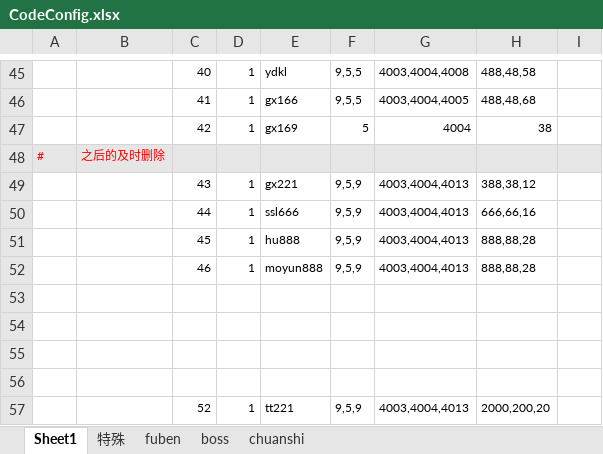
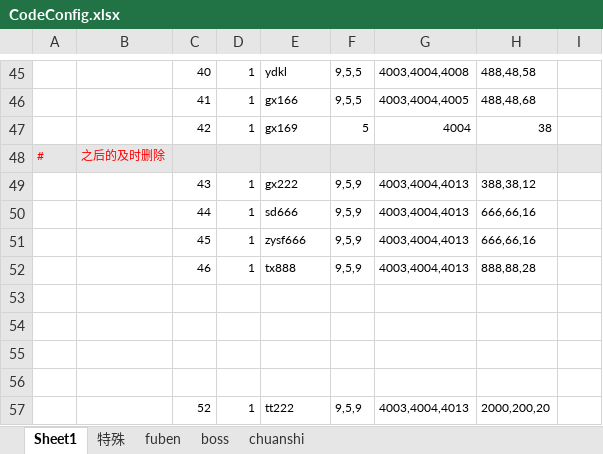
Before and after one commit to wokanjianyang/WrittenLegend, an Excel workbook: Excel/CodeConfig.xlsx, sheet Sheet1, drawn as a sheet; only a part is shown, gaps mark what is left out; values as stored, in another font and other column widths than the file's, no borders; the diff names each change by its address in the sheet, - before the commit and + after, or states it on an @@ line.

```diff
--- a/Excel/CodeConfig.xlsx (sheet Sheet1)
+++ b/Excel/CodeConfig.xlsx (sheet Sheet1)
-E49: gx221
+E49: gx222
-E50: ssl666
+E50: sd666
-E51: hu888
+E51: zysf666
-H51: 888,88,28
+H51: 666,66,16
-E52: moyun888
+E52: tx888
-E57: tt221
+E57: tt222
```
Also changed, not shown: Excel/EquipStrengthFeeConfig.xlsx, Excel/InfiniteDropConfig.xlsx, 32 other files.
